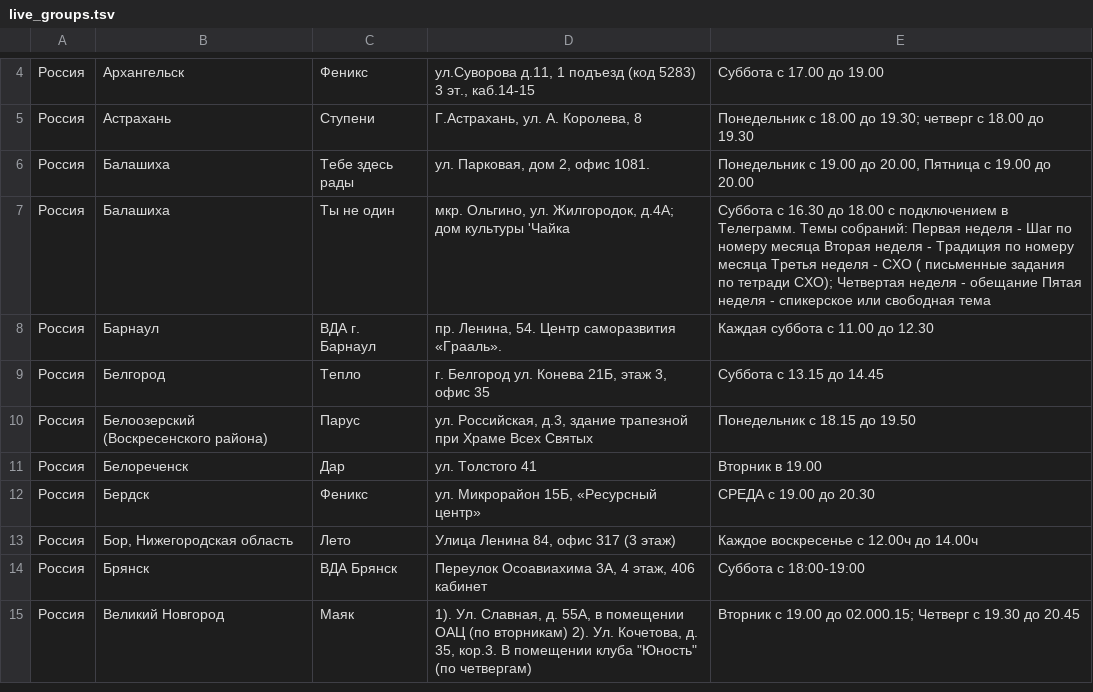
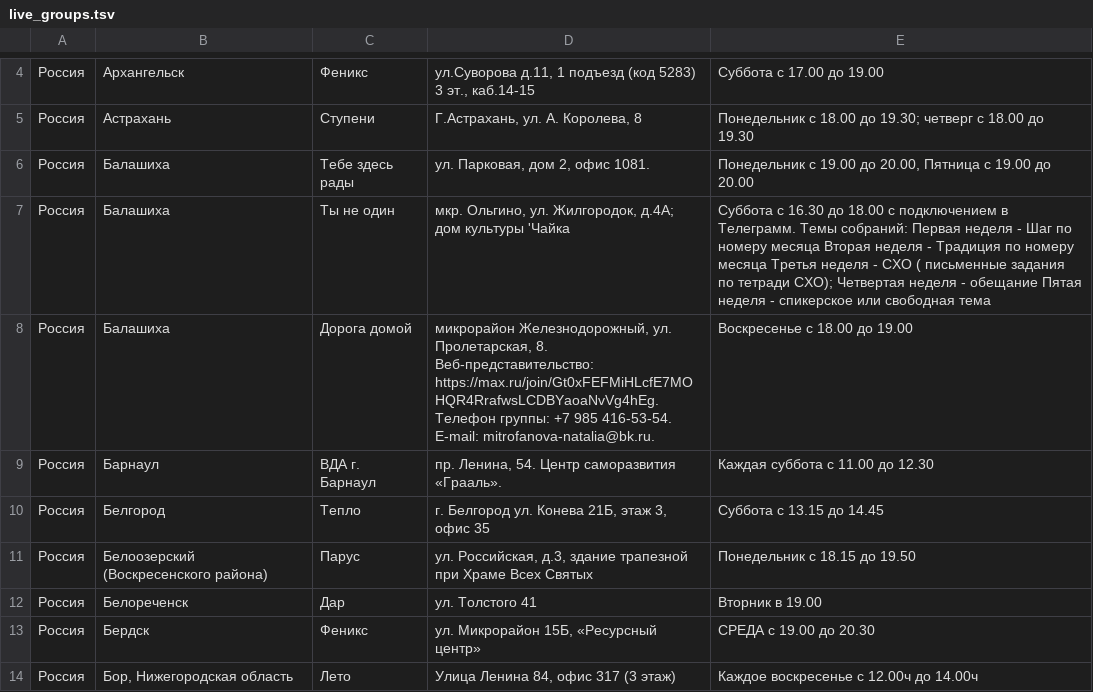
Before and after one commit to koukurme-cyber/Vdaonlineshedule, a TSV file: live_groups.tsv, drawn as a sheet; only a part is shown, gaps mark what is left out; the shorter side is filled out with more unchanged rows; the diff names each change by its address in the sheet, - before the commit and + after, or states it on an @@ line.

Commit message:
Update live_groups.tsv

```diff
--- a/live_groups.tsv
+++ b/live_groups.tsv
+row 8: Россия | Балашиха | Дорога домой | микрорайон Железнодорожный, ул. Пролетарская, 8. Веб-представительство: https://max.ru/join/Gt0xFEFMiHLcfE7MOHQR4RrafwsLCDBYaoaNvVg4hEg. Телефон группы: +7 985 416-53-54. E-mail: mitrofanova-natalia@bk.ru. | Воскресенье с 18.00 до 19.00
```
